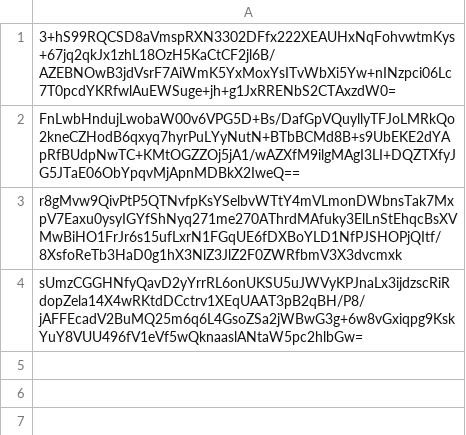
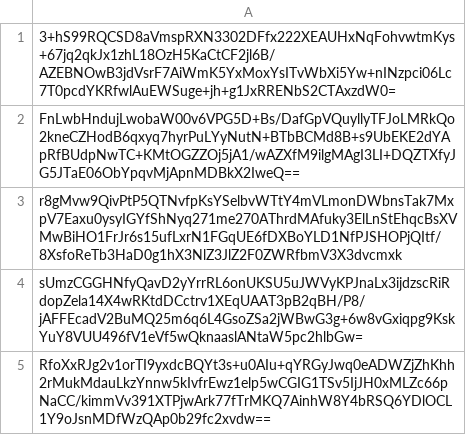
Before and after one commit to pwn2winctf/2018submissions, a CSV file: 8/f0f/4e50ac5ce3c85483aa33df9e7f8c7945f4ce5fd62b815b04bcecf5110e12/submissions.csv, drawn as a sheet; the diff names each change by its address in the sheet, - before the commit and + after, or states it on an @@ line.

Commit message:
Proof: found flag for too_slow

```diff
--- a/8/f0f/4e50ac5ce3c85483aa33df9e7f8c7945f4ce5fd62b815b04bcecf5110e12/submissions.csv
+++ b/8/f0f/4e50ac5ce3c85483aa33df9e7f8c7945f4ce5fd62b815b04bcecf5110e12/submissions.csv
+row 5: RfoXxRJg2v1orTI9yxdcBQYt3s+u0AIu+qYRGyJwq0eADWZjZhKhh2rMukMdauLkzYnnw5kIvfrEwz1elp5wCGIG1TSv5IjJH0xMLZc66pNaCC/kimmVv391XTPjwArk77fTrMKQ7AinhW8Y4bRSQ6YDlOCL1Y9oJsnMDfWzQAp0b29fc2xvdw==
```
